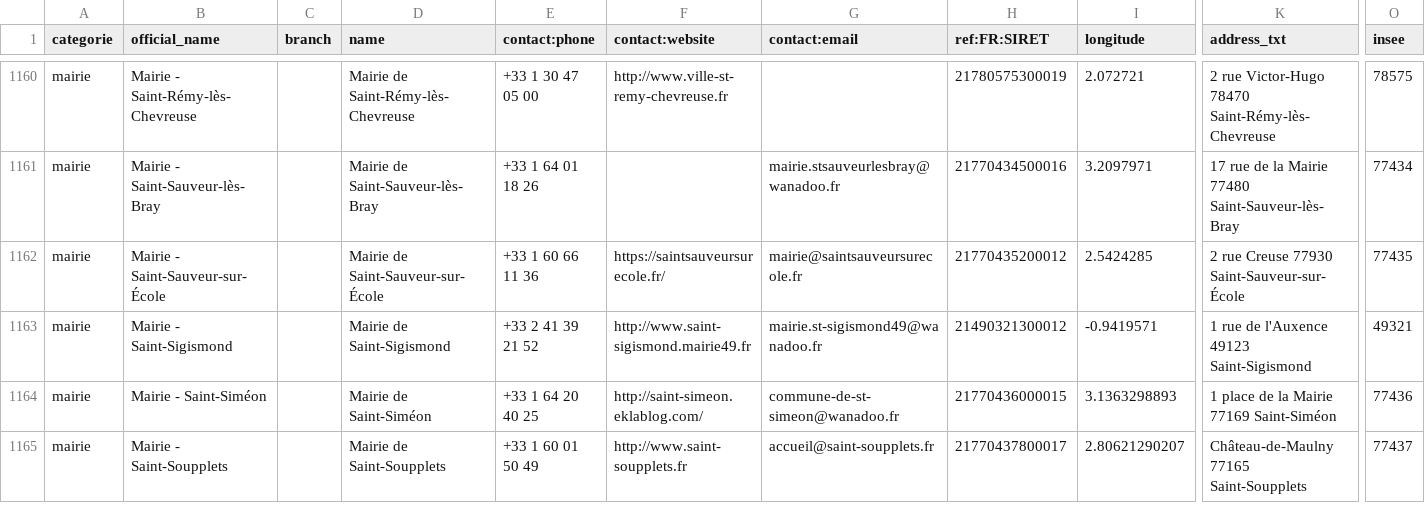
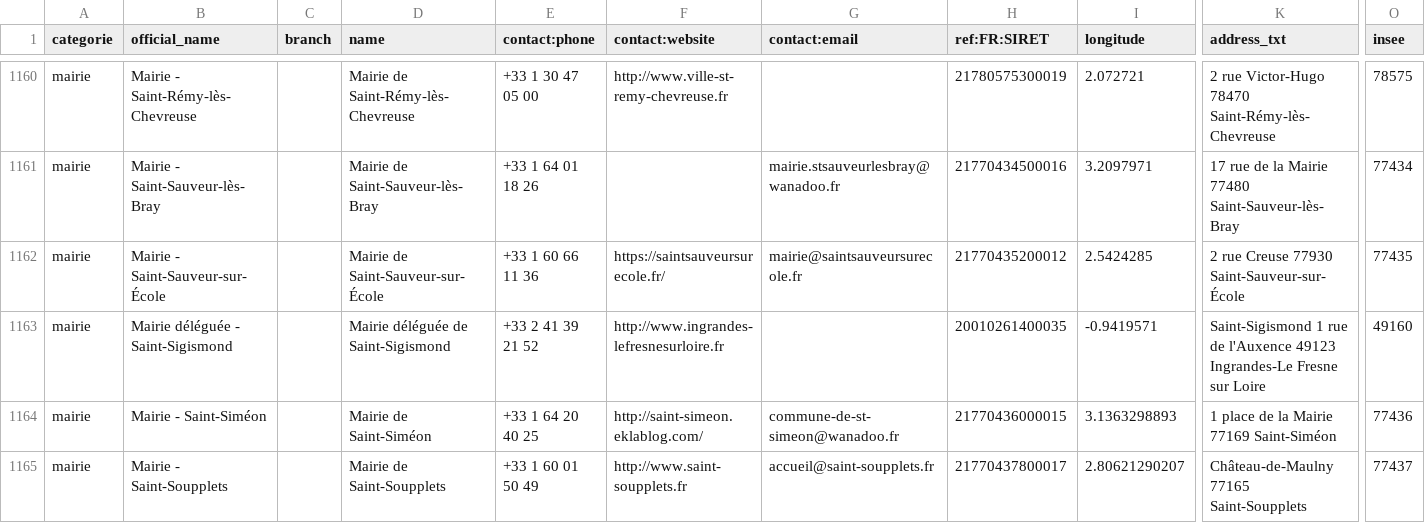
Before and after one commit to nlehuby/sepuqu, a CSV file: focus_with_osm.csv, drawn as a sheet; only a part is shown, gaps mark what is left out; the diff covers the shown part only; the diff names each change by its address in the sheet, - before the commit and + after, or states it on an @@ line.

```diff
--- a/focus_with_osm.csv
+++ b/focus_with_osm.csv
-B1163 (official_name): Mairie - Saint-Sigismond
+B1163 (official_name): Mairie déléguée - Saint-Sigismond
-D1163 (name): Mairie de Saint-Sigismond
+D1163 (name): Mairie déléguée de Saint-Sigismond
-F1163 (contact:website): http://www.saint-sigismond.mairie49.fr
+F1163 (contact:website): http://www.ingrandes-lefresnesurloire.fr
-G1163 (contact:email): mairie.st-sigismond49@wanadoo.fr
+G1163 (contact:email): (empty)
-H1163 (ref:FR:SIRET): 21490321300012
+H1163 (ref:FR:SIRET): 20010261400035
-K1163 (address_txt): 1 rue de l'Auxence 49123 Saint-Sigismond
+K1163 (address_txt): Saint-Sigismond 1 rue de l'Auxence 49123 Ingrandes-Le Fresne sur Loire
-O1163 (insee): 49321
+O1163 (insee): 49160
```
Also changed, not shown: 104 edited cells elsewhere in this file, france_travail.csv.
